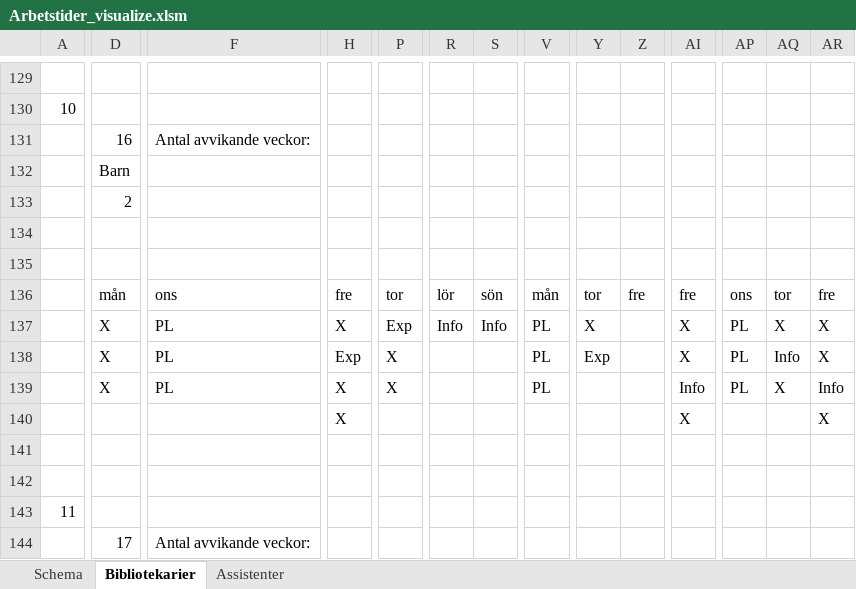
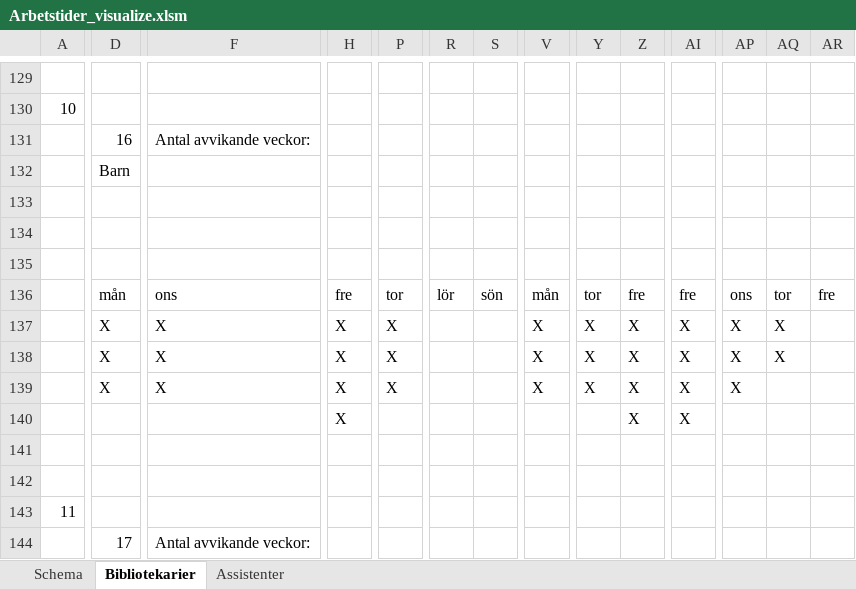
Before and after one commit to Optoteket/main, an Excel workbook: AMPLmodel/Visualisation/Arbetstider_visualize.xlsm, sheet Bibliotekarier, drawn as a sheet; only a part is shown, gaps mark what is left out; values as stored, in another font and other column widths than the file's, no cell formats; conditional formats not drawn; removed rows and columns are numbered as before the commit, all else as after; rows hold the shown columns only; the diff covers the shown part only; the diff names each change by its address in the sheet, - before the commit and + after, or states it on an @@ line.

```diff
--- a/AMPLmodel/Visualisation/Arbetstider_visualize.xlsm (sheet Bibliotekarier)
+++ b/AMPLmodel/Visualisation/Arbetstider_visualize.xlsm (sheet Bibliotekarier)
-D133: 2
+D133: (empty)
-F137:F139: PL
+F137:F139: X
-P137: Exp
+P137: X
-R137: Info
+R137: (empty)
-S137: Info
+S137: (empty)
-V137:V139: PL
+V137:V139: X
-Z137:Z139: (empty)
+Z137:Z139: X
-AP137:AP139: PL
+AP137:AP139: X
-AR137:AR138: X
+AR137:AR138: (empty)
-H138: Exp
+H138: X
-Y138: Exp
+Y138: X
-AQ138: Info
+AQ138: X
-Y139: (empty)
+Y139: X
-AI139: Info
+AI139: X
-AQ139: X
+AQ139: (empty)
-AR139: Info
+AR139: (empty)
-row 140:  |  |  | X |  |  |  |  |  |  | X |  |  | X
+row 140:  |  |  | X |  |  |  |  |  | X | X
```
Also changed, not shown: 9 added rows, 9 removed rows and 625 edited cells elsewhere in this sheet, sheet Assistenter, sheet Schema, cell formats, 1 other file.
